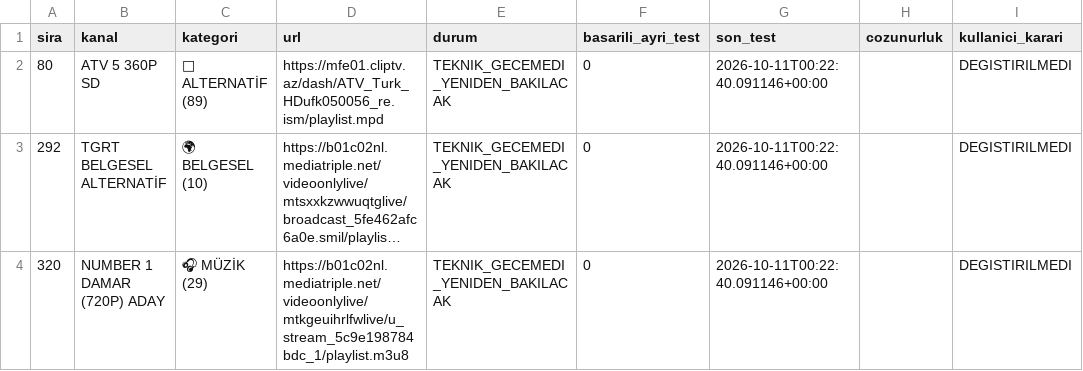
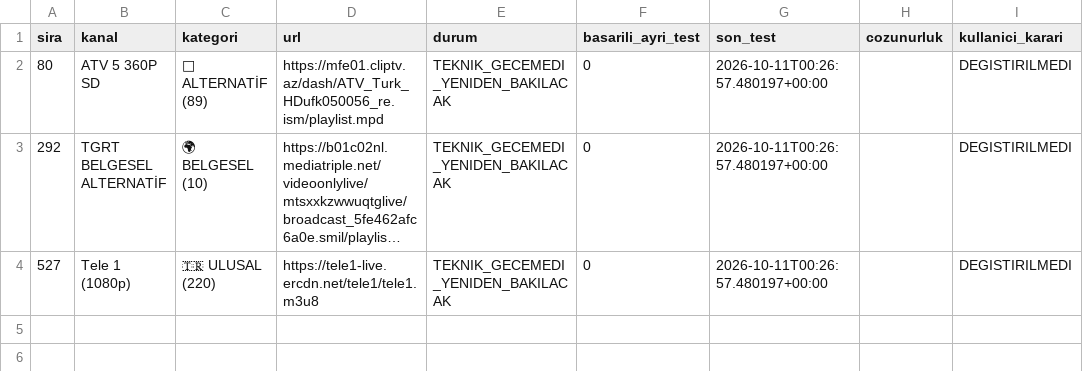
Before and after one commit to Madsc55/madsc-tv, a CSV file: madsc_kesif/ana_liste_calismayanlar.csv, drawn as a sheet; long unchanged cells end in …; removed rows and columns are numbered as before the commit, all else as after; the diff names each change by its address in the sheet, - before the commit and + after, or states it on an @@ line.

```diff
--- a/madsc_kesif/ana_liste_calismayanlar.csv
+++ b/madsc_kesif/ana_liste_calismayanlar.csv
-G2:G3 (son_test): 2026-10-11T00:22:40.091146+00:00
+G2:G3 (son_test): 2026-10-11T00:26:57.480197+00:00
-row 4: 320 | NUMBER 1 DAMAR (720P) ADAY | 🎧 MÜZİK (29) | https://b01c02nl.mediatriple.net/videoonlylive/mtkgeuihrlfwlive/u_stream_5c9e198784bdc_1/playlist.m3u8 | TEKNIK_GECEMEDI_YENIDEN_BAKILACAK | 0 | 2026-10-11T00:22:40.091146+00:00 |  | DEGISTIRILMEDI
+row 4: 527 | Tele 1 (1080p) | 🇹🇷 ULUSAL (220) | https://tele1-live.ercdn.net/tele1/tele1.m3u8 | TEKNIK_GECEMEDI_YENIDEN_BAKILACAK | 0 | 2026-10-11T00:26:57.480197+00:00 |  | DEGISTIRILMEDI
```
Also changed, not shown: madsc_kesif/ana_liste_saglik_raporu.csv, 3 other files.
